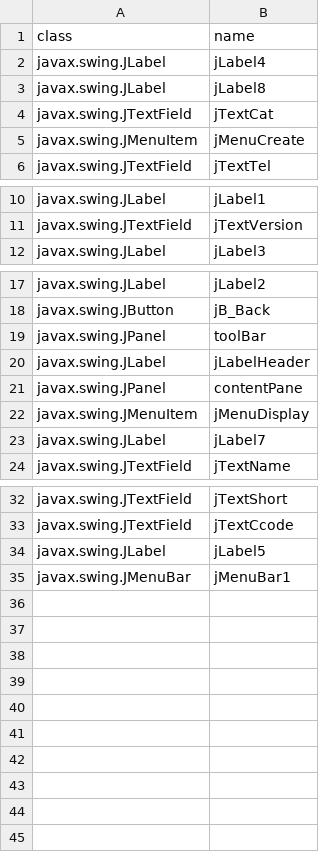
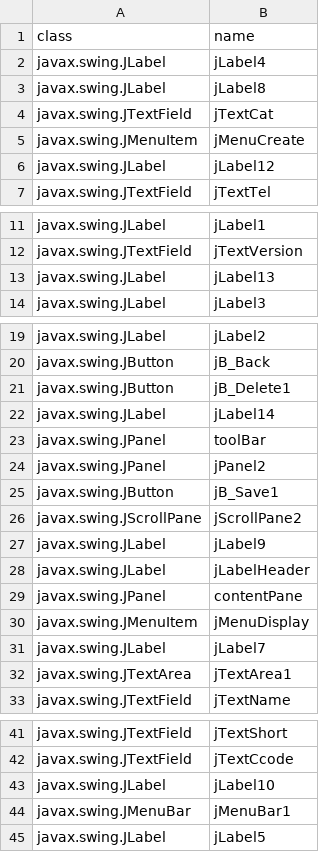
Before and after one commit to seasarorg/golf, a CSV file: golf/resources/org.seasar.golf.uexample.frame.VdrFrame.csv, drawn as a sheet; only a part is shown, gaps mark what is left out.

```diff
--- a/golf/resources/org.seasar.golf.uexample.frame.VdrFrame.csv
+++ b/golf/resources/org.seasar.golf.uexample.frame.VdrFrame.csv
@@ -5,2 +5,3 @@ javax.swing.JTextField,jTextCat
 javax.swing.JMenuItem,jMenuCreate
+javax.swing.JLabel,jLabel12
 javax.swing.JTextField,jTextTel
@@ -11,2 +12,3 @@ javax.swing.JLabel,jLabel1
 javax.swing.JTextField,jTextVersion
+javax.swing.JLabel,jLabel13
 javax.swing.JLabel,jLabel3
@@ -18,3 +20,9 @@ javax.swing.JLabel,jLabel2
 javax.swing.JButton,jB_Back
+javax.swing.JButton,jB_Delete1
+javax.swing.JLabel,jLabel14
 javax.swing.JPanel,toolBar
+javax.swing.JPanel,jPanel2
+javax.swing.JButton,jB_Save1
+javax.swing.JScrollPane,jScrollPane2
+javax.swing.JLabel,jLabel9
 javax.swing.JLabel,jLabelHeader
@@ -23,2 +31,3 @@ javax.swing.JMenuItem,jMenuDisplay
 javax.swing.JLabel,jLabel7
+javax.swing.JTextArea,jTextArea1
 javax.swing.JTextField,jTextName
@@ -33,3 +42,4 @@ javax.swing.JTextField,jTextShort
 javax.swing.JTextField,jTextCcode
+javax.swing.JLabel,jLabel10
+javax.swing.JMenuBar,jMenuBar1
 javax.swing.JLabel,jLabel5
-javax.swing.JMenuBar,jMenuBar1
```
Also changed, not shown: golf/resources/org.seasar.golf.uexample.dialog.VdrSelectDialog.csv, golf/resources/org.seasar.golf.uexample.frame.MenuFrame.csv, 48 other files.
